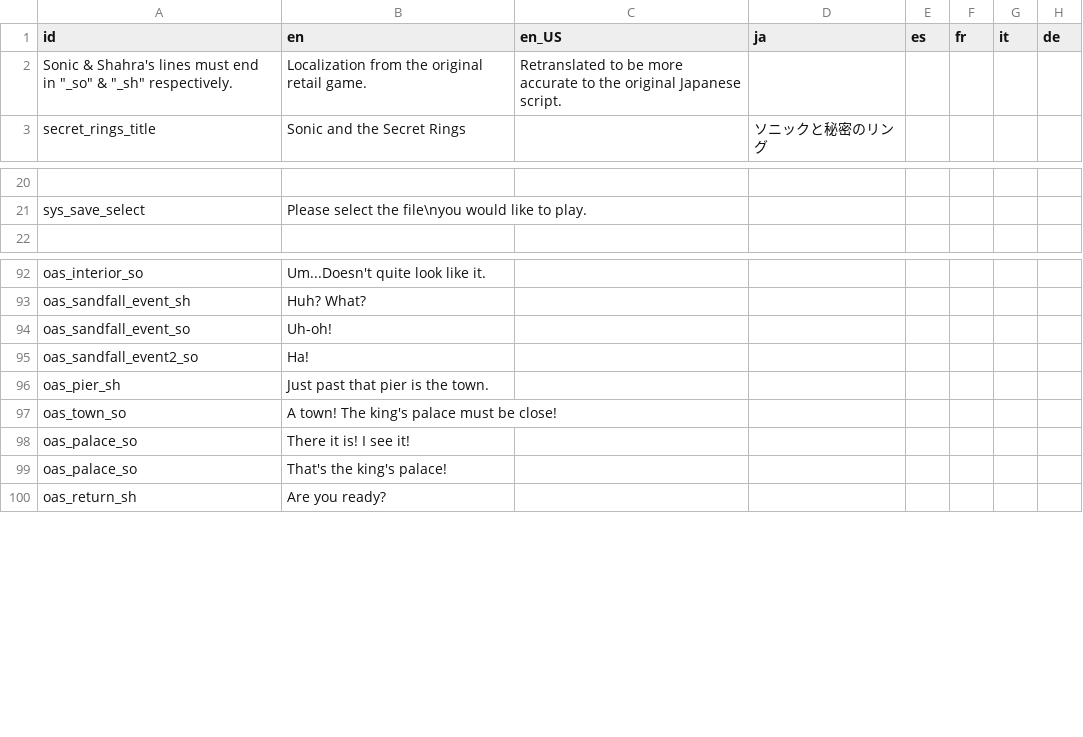
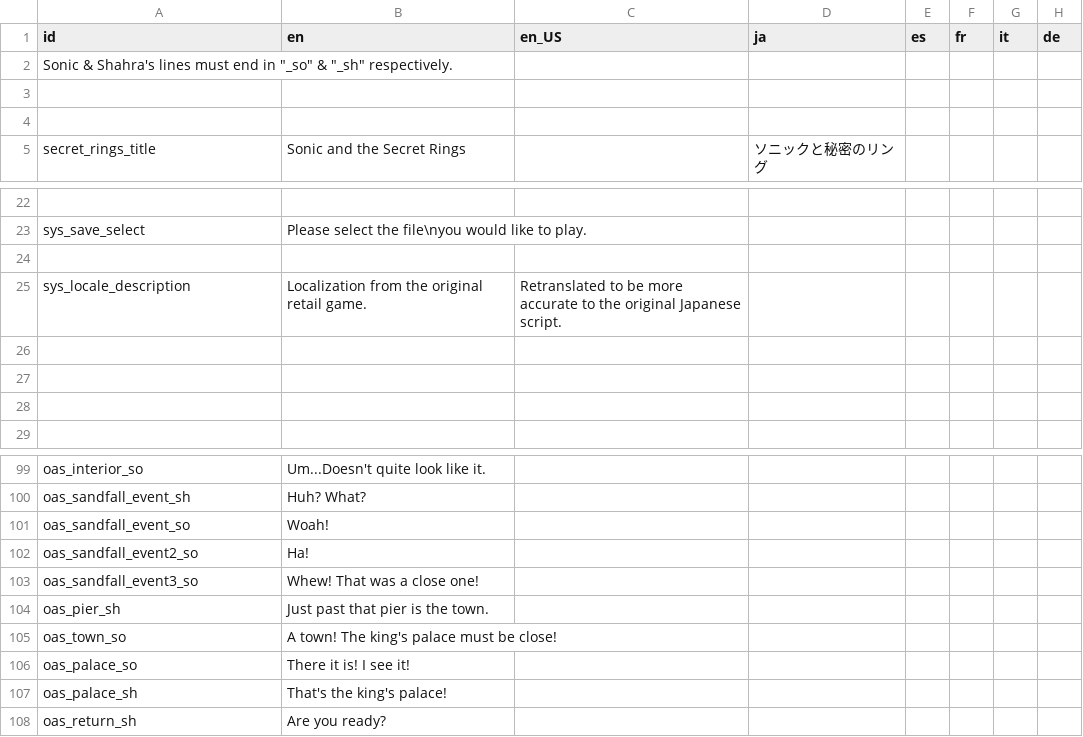
Before and after one commit to Kuma-Boo/project-reignition, a CSV file: Project/locale/Locale.csv, drawn as a sheet; only a part is shown, gaps mark what is left out; addresses are those after the commit; the diff names each change by its address in the sheet, - before the commit and + after, or states it on an @@ line.

```diff
--- a/Project/locale/Locale.csv
+++ b/Project/locale/Locale.csv
-B2 (en): Localization from the original retail game.
+B2 (en): (empty)
-C2 (en_US): Retranslated to be more accurate to the original Japanese script.
+C2 (en_US): (empty)
+row 3: (empty)
+row 4: (empty)
+row 24: (empty)
+row 25: sys_locale_description | Localization from the original retail game. | Retranslated to be more accurate to the original Japanese script.
+row 26: (empty)
+row 27: (empty)
+row 28: (empty)
-B101 (en): Uh-oh!
+B101 (en): Woah!
+row 103: oas_sandfall_event3_so | Whew! That was a close one!
-A107 (id): oas_palace_so
+A107 (id): oas_palace_sh
```
Also changed, not shown: 12 other files.
